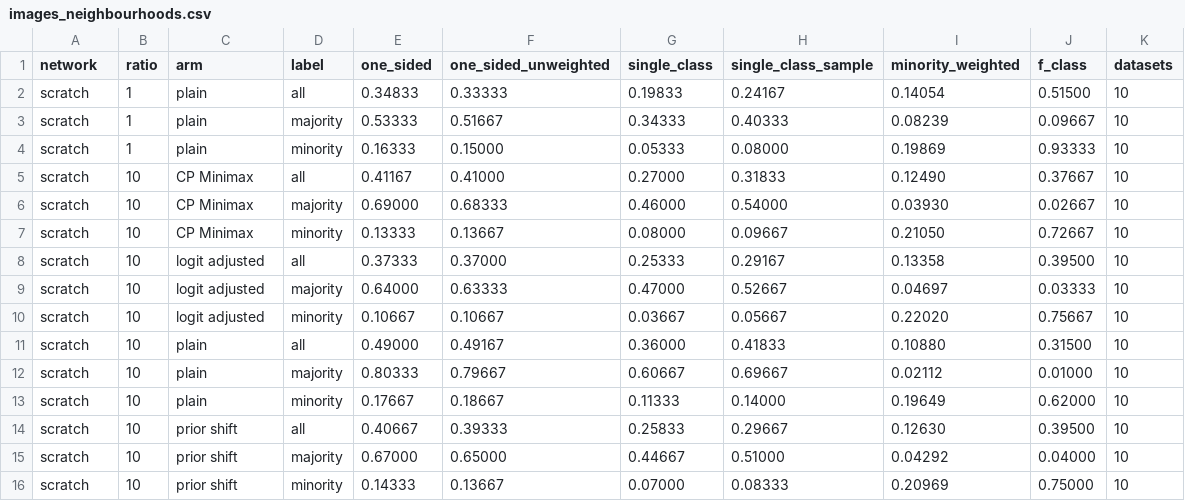
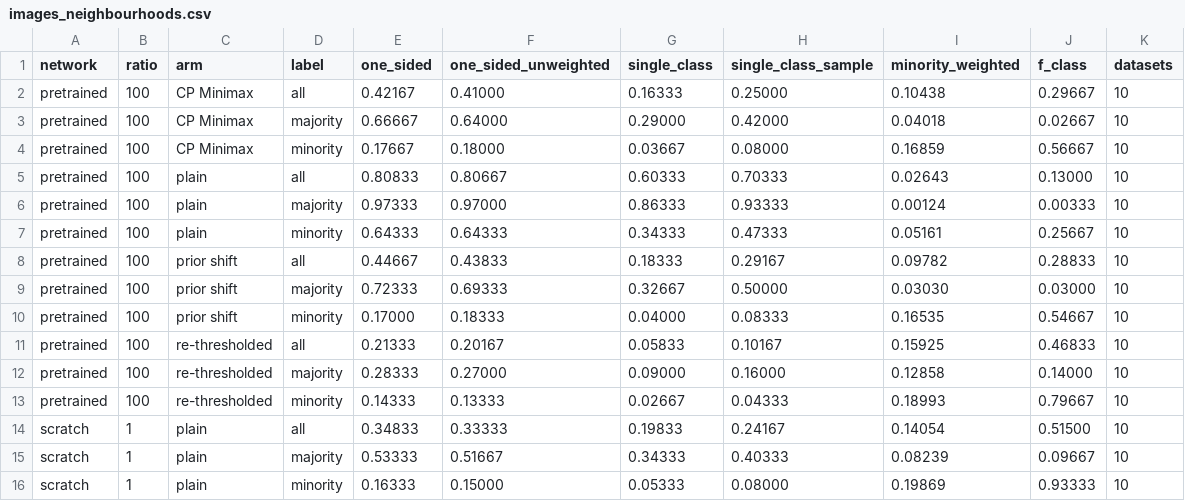
Before and after one commit to mattclifford1/CLIME, a CSV file: experiments/cikm_extended/results/images_neighbourhoods.csv, drawn as a sheet; only a part is shown; the shorter side is filled out with more unchanged rows; the diff names each change by its address in the sheet, - before the commit and + after, or states it on an @@ line.

```diff
--- a/experiments/cikm_extended/results/images_neighbourhoods.csv
+++ b/experiments/cikm_extended/results/images_neighbourhoods.csv
+row 2: pretrained | 100 | CP Minimax | all | 0.42167 | 0.41000 | 0.16333 | 0.25000 | 0.10438 | 0.29667 | 10
+row 3: pretrained | 100 | CP Minimax | majority | 0.66667 | 0.64000 | 0.29000 | 0.42000 | 0.04018 | 0.02667 | 10
+row 4: pretrained | 100 | CP Minimax | minority | 0.17667 | 0.18000 | 0.03667 | 0.08000 | 0.16859 | 0.56667 | 10
+row 5: pretrained | 100 | plain | all | 0.80833 | 0.80667 | 0.60333 | 0.70333 | 0.02643 | 0.13000 | 10
+row 6: pretrained | 100 | plain | majority | 0.97333 | 0.97000 | 0.86333 | 0.93333 | 0.00124 | 0.00333 | 10
+row 7: pretrained | 100 | plain | minority | 0.64333 | 0.64333 | 0.34333 | 0.47333 | 0.05161 | 0.25667 | 10
+row 8: pretrained | 100 | prior shift | all | 0.44667 | 0.43833 | 0.18333 | 0.29167 | 0.09782 | 0.28833 | 10
+row 9: pretrained | 100 | prior shift | majority | 0.72333 | 0.69333 | 0.32667 | 0.50000 | 0.03030 | 0.03000 | 10
+row 10: pretrained | 100 | prior shift | minority | 0.17000 | 0.18333 | 0.04000 | 0.08333 | 0.16535 | 0.54667 | 10
+row 11: pretrained | 100 | re-thresholded | all | 0.21333 | 0.20167 | 0.05833 | 0.10167 | 0.15925 | 0.46833 | 10
+row 12: pretrained | 100 | re-thresholded | majority | 0.28333 | 0.27000 | 0.09000 | 0.16000 | 0.12858 | 0.14000 | 10
+row 13: pretrained | 100 | re-thresholded | minority | 0.14333 | 0.13333 | 0.02667 | 0.04333 | 0.18993 | 0.79667 | 10
```
Also changed, not shown: experiments/cikm_extended/results/images_models.csv, experiments/cikm_extended/results/images_samples.csv, 10 other files.
